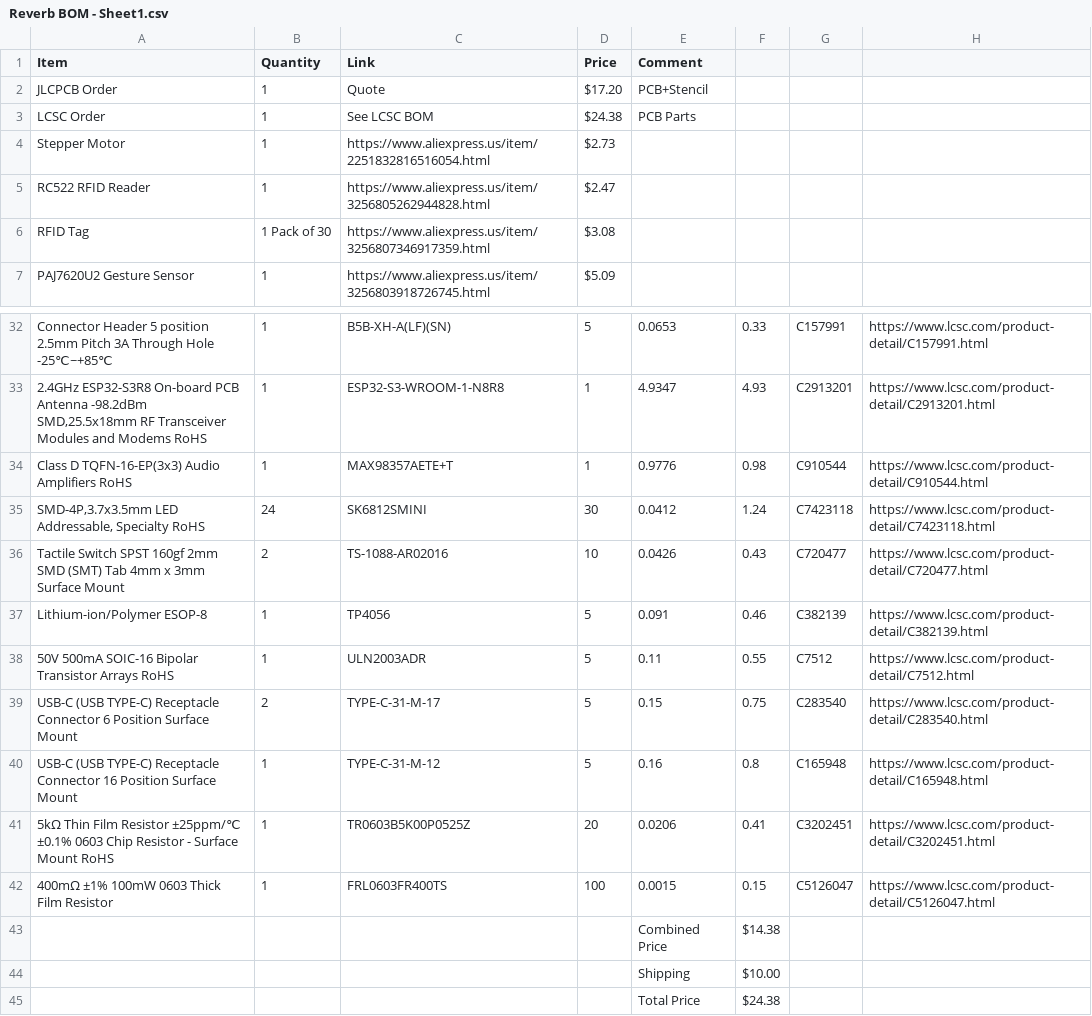
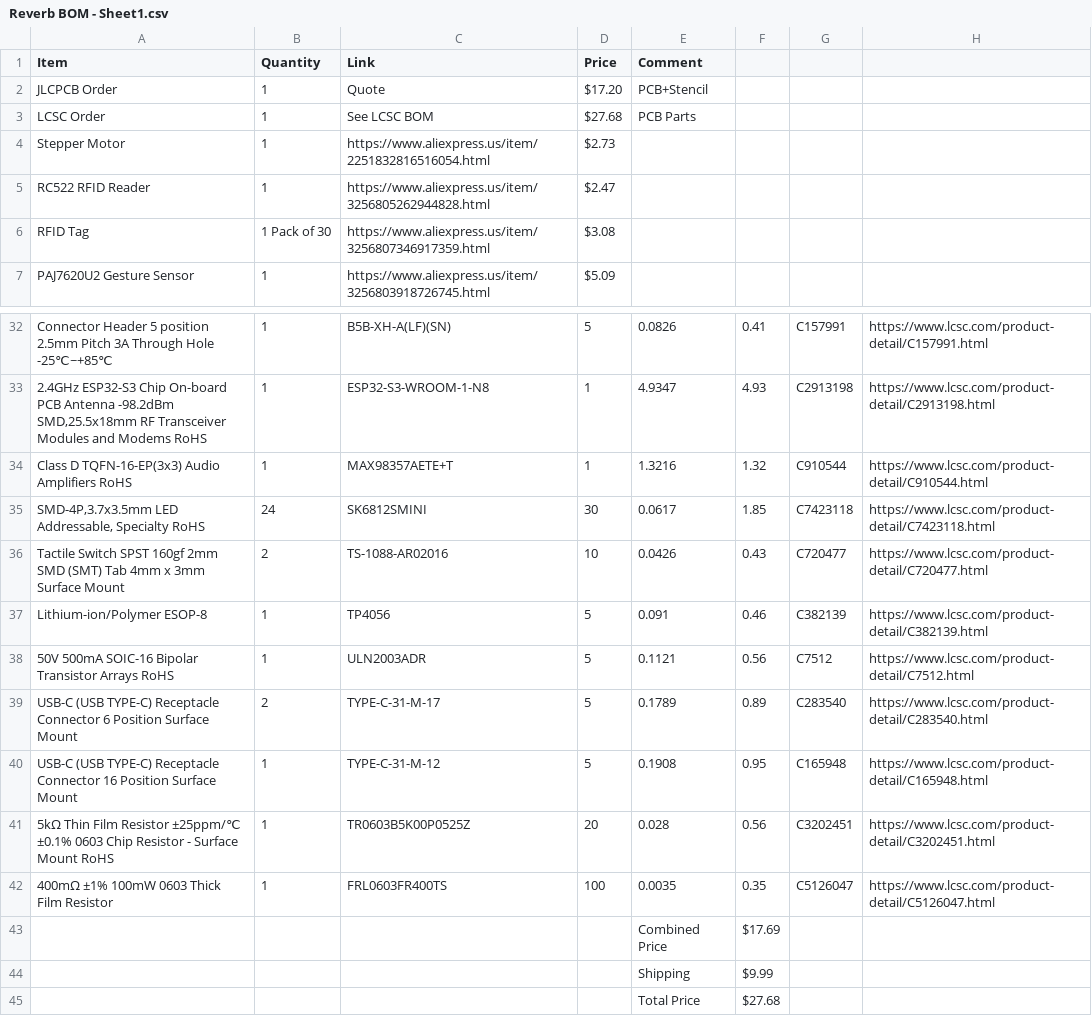
Before and after one commit to DynamicWhiteHat/Reverb, a CSV file: Reverb BOM - Sheet1.csv, drawn as a sheet; only a part is shown, gaps mark what is left out; the diff covers the shown part only; the diff names each change by its address in the sheet, - before the commit and + after, or states it on an @@ line.

Commit message:
Revise component prices and totals in BOM
Updated prices and quantities for various components in the BOM.

```diff
--- a/Reverb BOM - Sheet1.csv
+++ b/Reverb BOM - Sheet1.csv
-D3 (Price): $24.38
+D3 (Price): $27.68
-E32 (Comment): 0.0653
+E32 (Comment): 0.0826
-F32: 0.33
+F32: 0.41
-A33 (Item): 2.4GHz ESP32-S3R8 On-board PCB…
+A33 (Item): 2.4GHz ESP32-S3 Chip On-board PCB…
-C33 (Link): ESP32-S3-WROOM-1-N8R8
+C33 (Link): ESP32-S3-WROOM-1-N8
-G33: C2913201
+G33: C2913198
-H33: https://www.lcsc.com/product-detail/C2913201.html
+H33: https://www.lcsc.com/product-detail/C2913198.html
-E34 (Comment): 0.9776
+E34 (Comment): 1.3216
-F34: 0.98
+F34: 1.32
-E35 (Comment): 0.0412
+E35 (Comment): 0.0617
-F35: 1.24
+F35: 1.85
-E38 (Comment): 0.11
+E38 (Comment): 0.1121
-F38: 0.55
+F38: 0.56
-E39 (Comment): 0.15
+E39 (Comment): 0.1789
-F39: 0.75
+F39: 0.89
-E40 (Comment): 0.16
+E40 (Comment): 0.1908
-F40: 0.8
+F40: 0.95
-E41 (Comment): 0.0206
+E41 (Comment): 0.028
-F41: 0.41
+F41: 0.56
-E42 (Comment): 0.0015
+E42 (Comment): 0.0035
-F42: 0.15
+F42: 0.35
-F43: $14.38
+F43: $17.69
-F44: $10.00
+F44: $9.99
-F45: $24.38
+F45: $27.68
```
Also changed, not shown: 31 edited cells elsewhere in this file.
